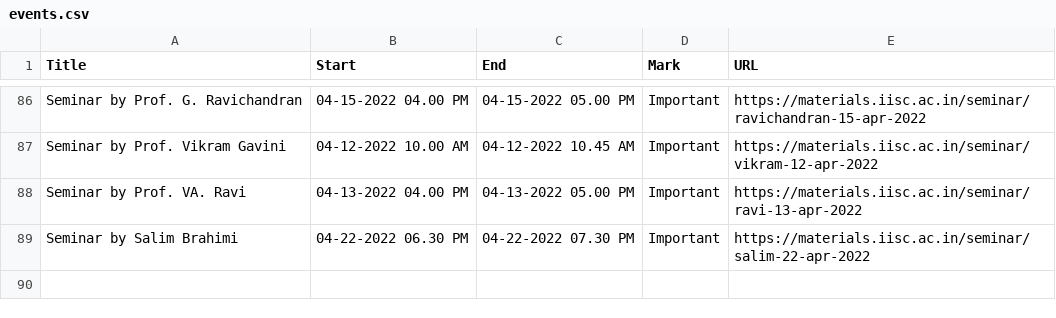
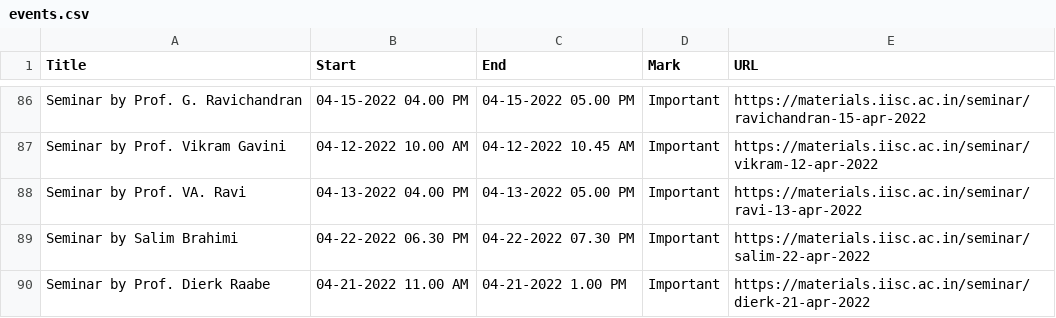
Before and after one commit to mte-iisc/materials-iisc, a CSV file: _site/events/events.csv, drawn as a sheet; only a part is shown, gaps mark what is left out; the diff names each change by its address in the sheet, - before the commit and + after, or states it on an @@ line.

```diff
--- a/_site/events/events.csv
+++ b/_site/events/events.csv
+row 90: Seminar by Prof. Dierk Raabe | 04-21-2022 11.00 AM | 04-21-2022 1.00 PM | Important | https://materials.iisc.ac.in/seminar/dierk-21-apr-2022
```
Also changed, not shown: events/events.csv, 11 other files.
